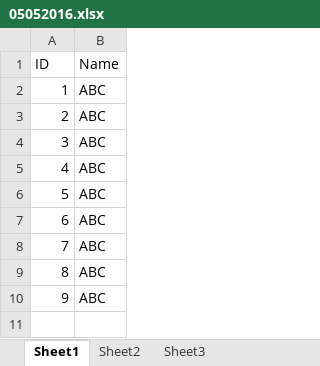
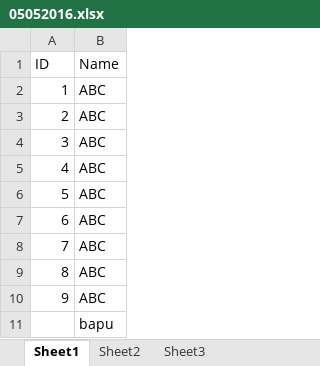
Before and after one commit to kishangondaliya90/.NET-MVC, an Excel workbook: 05052016.xlsx, sheet Sheet1, drawn as a sheet; values as stored, in another font and other column widths than the file's, no borders; the diff names each change by its address in the sheet, - before the commit and + after, or states it on an @@ line.

Commit message:
02 05 2017

```diff
--- a/05052016.xlsx (sheet Sheet1)
+++ b/05052016.xlsx (sheet Sheet1)
+row 11:  | bapu
```
